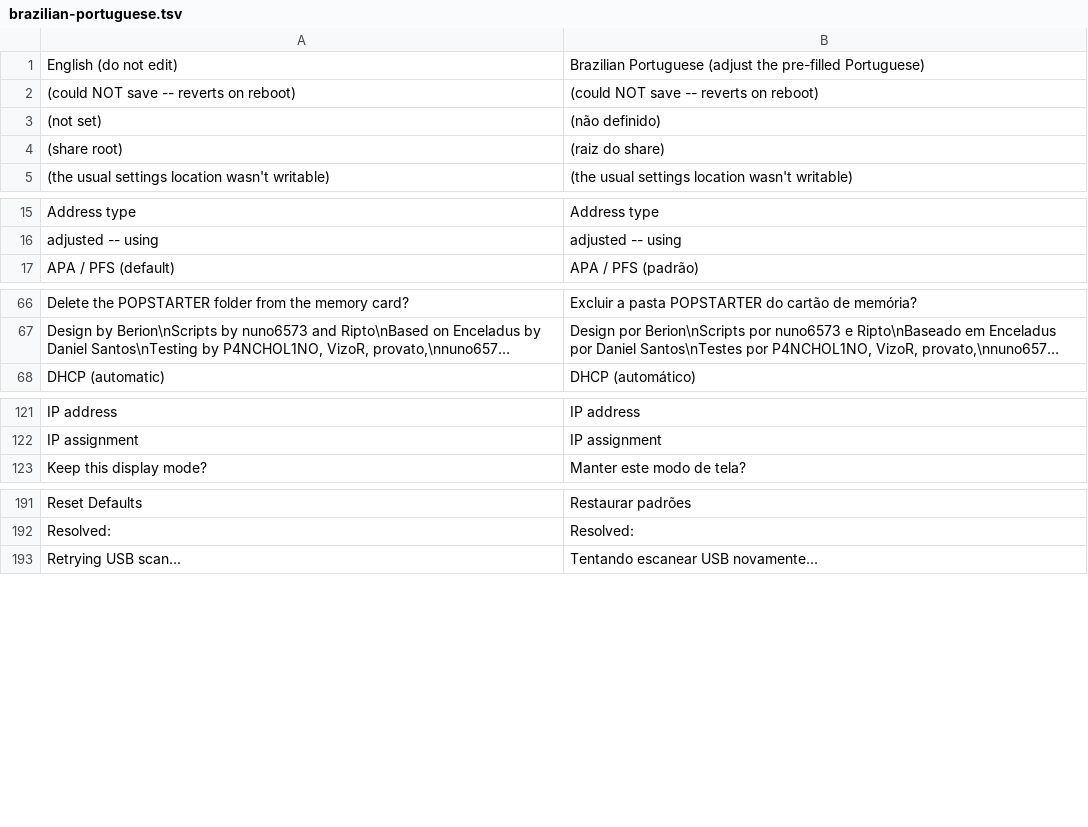
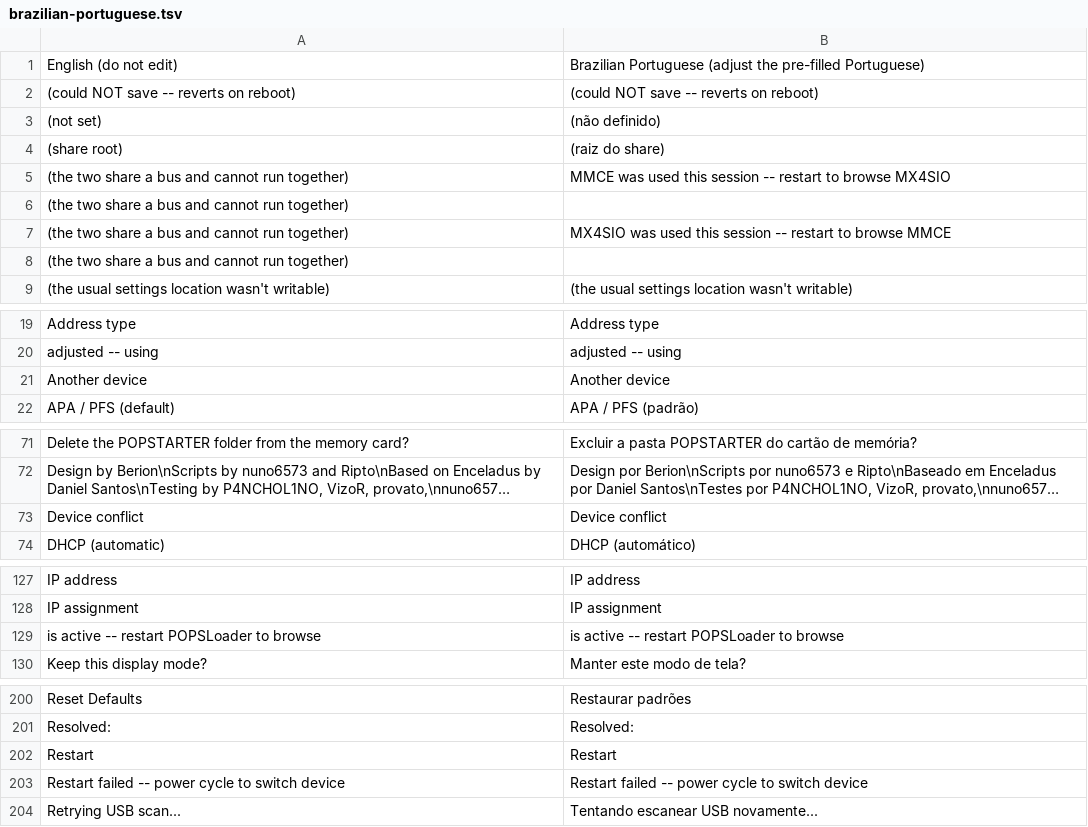
Before and after one commit to NathanNeurotic/POPSLoader, a TSV file: docs/translations/brazilian-portuguese.tsv, drawn as a sheet; only a part is shown, gaps mark what is left out; long unchanged cells end in …; the diff covers the shown part only; the diff names each change by its address in the sheet, - before the commit and + after, or states it on an @@ line.

```diff
--- a/docs/translations/brazilian-portuguese.tsv
+++ b/docs/translations/brazilian-portuguese.tsv
+row 5: (the two share a bus and cannot run together) | MMCE was used this session -- restart to browse MX4SIO
+row 6: (the two share a bus and cannot run together)
+row 7: (the two share a bus and cannot run together) | MX4SIO was used this session -- restart to browse MMCE
+row 8: (the two share a bus and cannot run together)
+row 21: Another device | Another device
+row 73: Device conflict | Device conflict
+row 129: is active -- restart POPSLoader to browse | is active -- restart POPSLoader to browse
+row 202: Restart | Restart
+row 203: Restart failed -- power cycle to switch device | Restart failed -- power cycle to switch device
```
Also changed, not shown: 2 added rows elsewhere in this file, docs/translations/hungarian.tsv, 12 other files.
